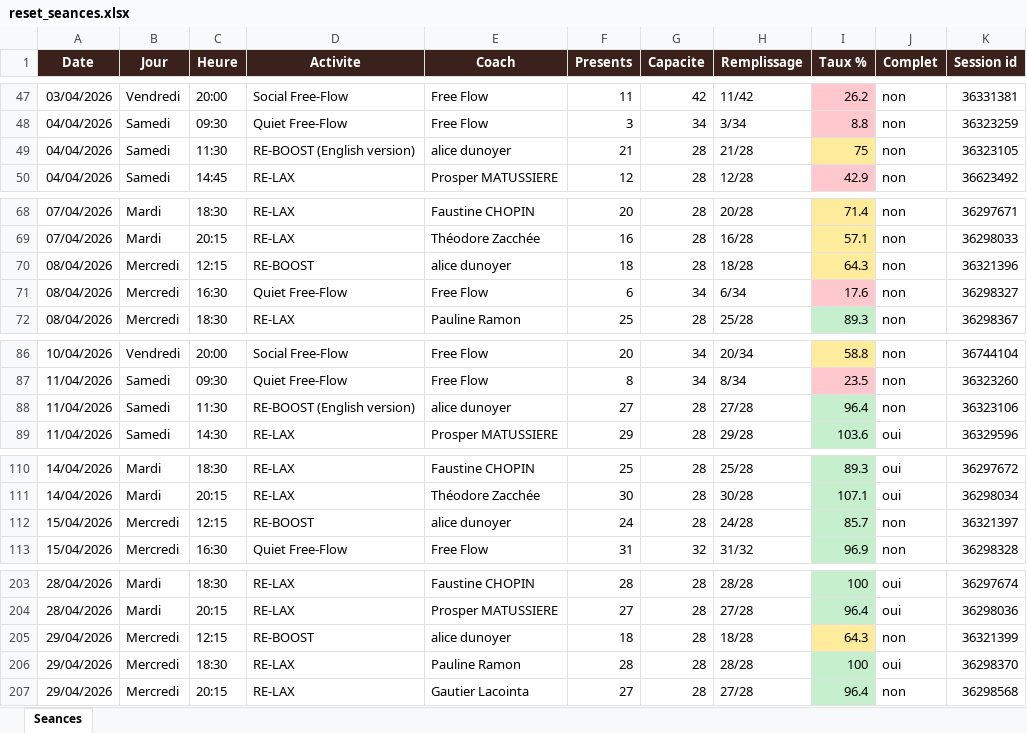
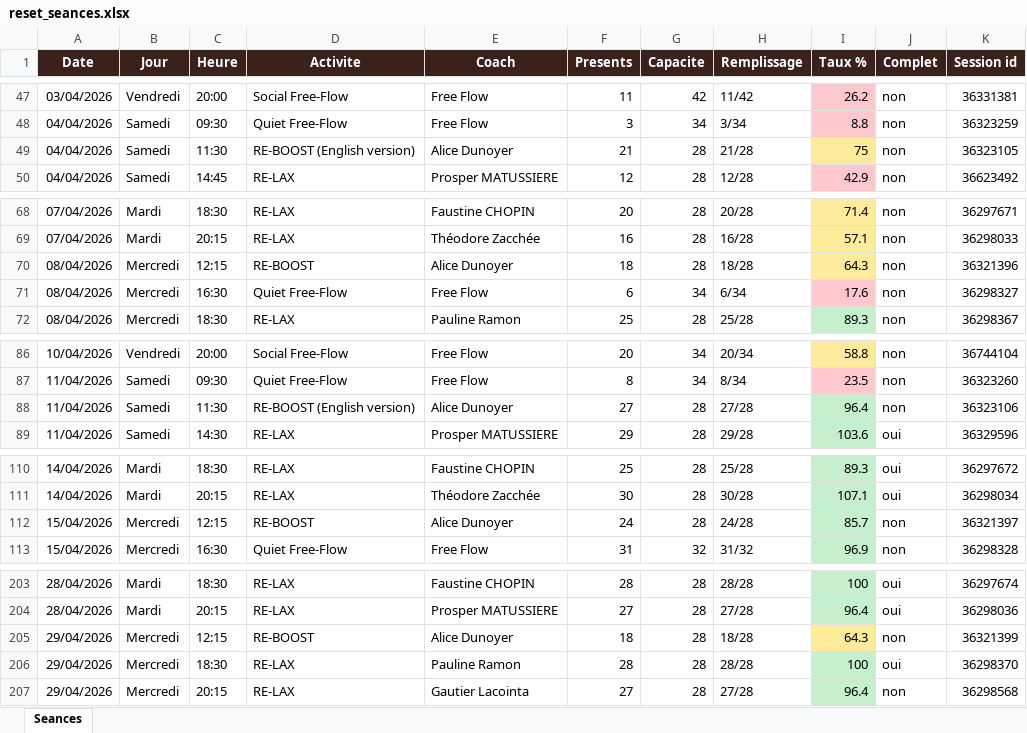
Before and after one commit to sbbb-git/reset, an Excel workbook: reset_seances.xlsx, sheet Seances, drawn as a sheet; only a part is shown, gaps mark what is left out; values as stored, in another font and other column widths than the file's, no borders; the diff covers the shown part only; the diff names each change by its address in the sheet, - before the commit and + after, or states it on an @@ line.

```diff
--- a/reset_seances.xlsx (sheet Seances)
+++ b/reset_seances.xlsx (sheet Seances)
-E49 (Coach): alice dunoyer
+E49 (Coach): Alice Dunoyer
-E70 (Coach): alice dunoyer
+E70 (Coach): Alice Dunoyer
-E88 (Coach): alice dunoyer
+E88 (Coach): Alice Dunoyer
-E112 (Coach): alice dunoyer
+E112 (Coach): Alice Dunoyer
-E205 (Coach): alice dunoyer
+E205 (Coach): Alice Dunoyer
```
Also changed, not shown: 5 added rows and 20 edited cells elsewhere in this sheet, 3 other files.
